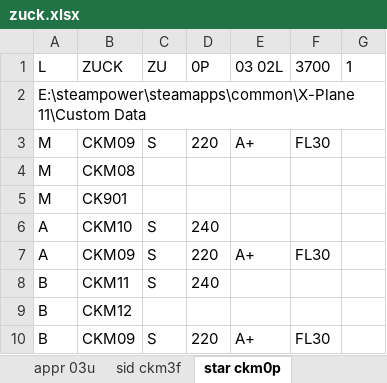
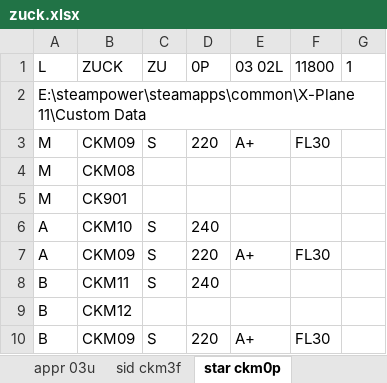
Before and after one commit to Eyderoe/XPlane-Proc-Encoder, an Excel workbook: Terminal Procedure/zuck.xlsx, sheet star ckm0p, drawn as a sheet; values as stored, in another font and other column widths than the file's, no borders; the diff names each change by its address in the sheet, - before the commit and + after, or states it on an @@ line.

```diff
--- a/Terminal Procedure/zuck.xlsx (sheet star ckm0p)
+++ b/Terminal Procedure/zuck.xlsx (sheet star ckm0p)
-F1: 3700
+F1: 11800
```
Also changed, not shown: sheet sid ckm3f, sheet appr 03u, 12 other files.
